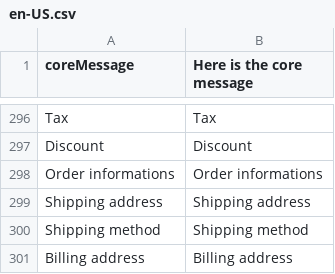
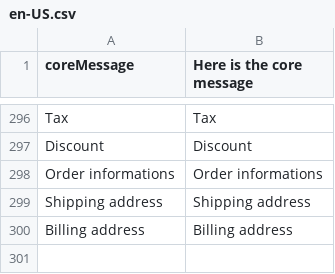
Before and after one commit to DevKing472/Vue-Frontend, a CSV file: core/resource/i18n/en-US.csv, drawn as a sheet; only a part is shown, gaps mark what is left out; the diff names each change by its address in the sheet, - before the commit and + after, or states it on an @@ line.

Commit message:
removed duplicated translation

```diff
--- a/core/resource/i18n/en-US.csv
+++ b/core/resource/i18n/en-US.csv
-row 300: Shipping method | Shipping method
```
